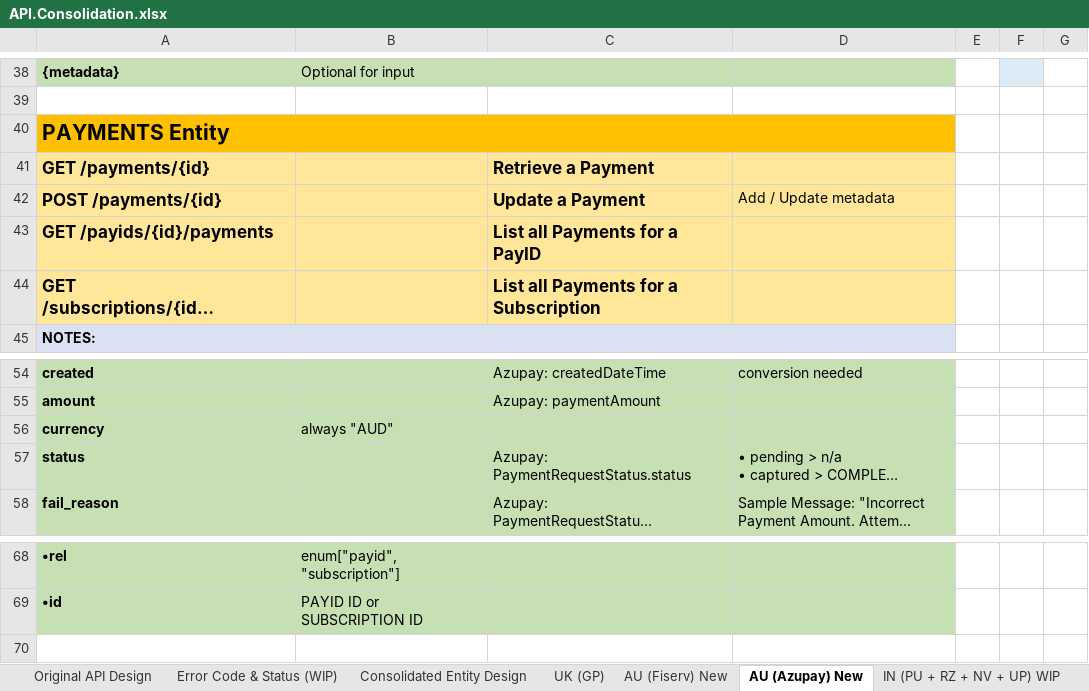
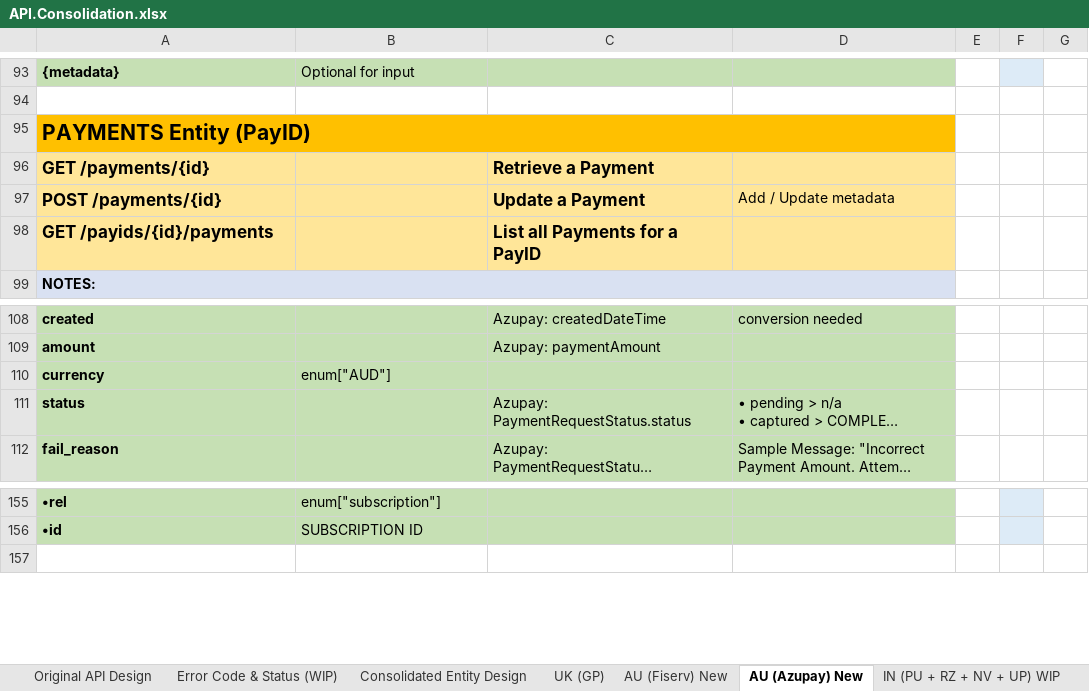
Before and after one commit to taftleung/ForTempUse, an Excel workbook: API.Consolidation.xlsx, sheet AU (Azupay) New, drawn as a sheet; only a part is shown, gaps mark what is left out; long unchanged cells end in …; values as stored, in another font and other column widths than the file's, no borders; charts and pictures not drawn; addresses are those after the commit; the diff covers the shown part only; the diff names each change by its address in the sheet, - before the commit and + after, or states it on an @@ line.

```diff
--- a/API.Consolidation.xlsx (sheet AU (Azupay) New)
+++ b/API.Consolidation.xlsx (sheet AU (Azupay) New)
-A95: PAYMENTS Entity
+A95: PAYMENTS Entity (PayID)
@@ row 44 moved to row 128: GET /subscriptions/{id}/payments @@
-B110: always "AUD"
+B110: enum["AUD"]
-B155: enum["payid", "subscription"]
+B155: enum["subscription"]
-F155:F156 fill: none
+F155:F156 fill: #DDEBF7
-B156: PAYID ID or SUBSCRIPTION ID
+B156: SUBSCRIPTION ID
```
Also changed, not shown: 87 added rows, 17 edited cells, cell formats and merged cells elsewhere in this sheet, sheet AU (Fiserv) New, charts or pictures.
